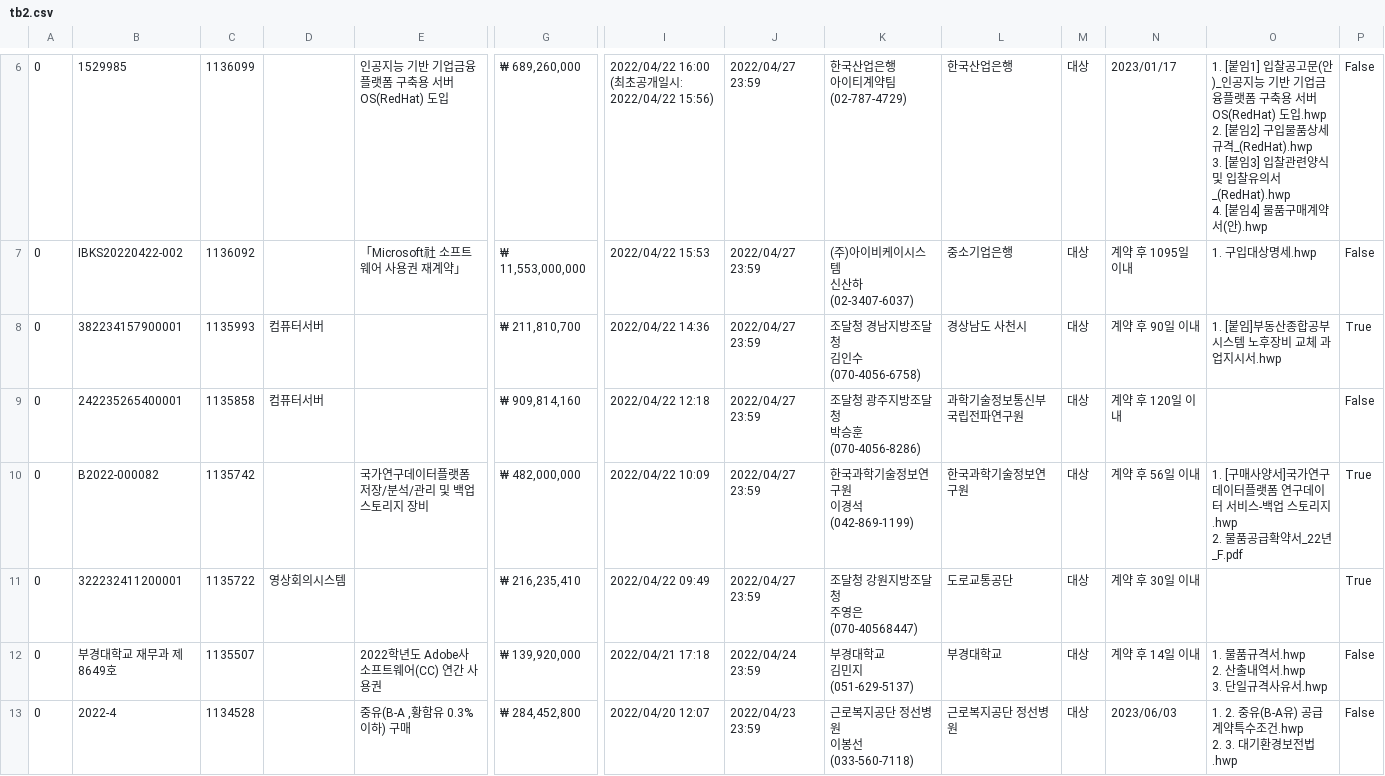
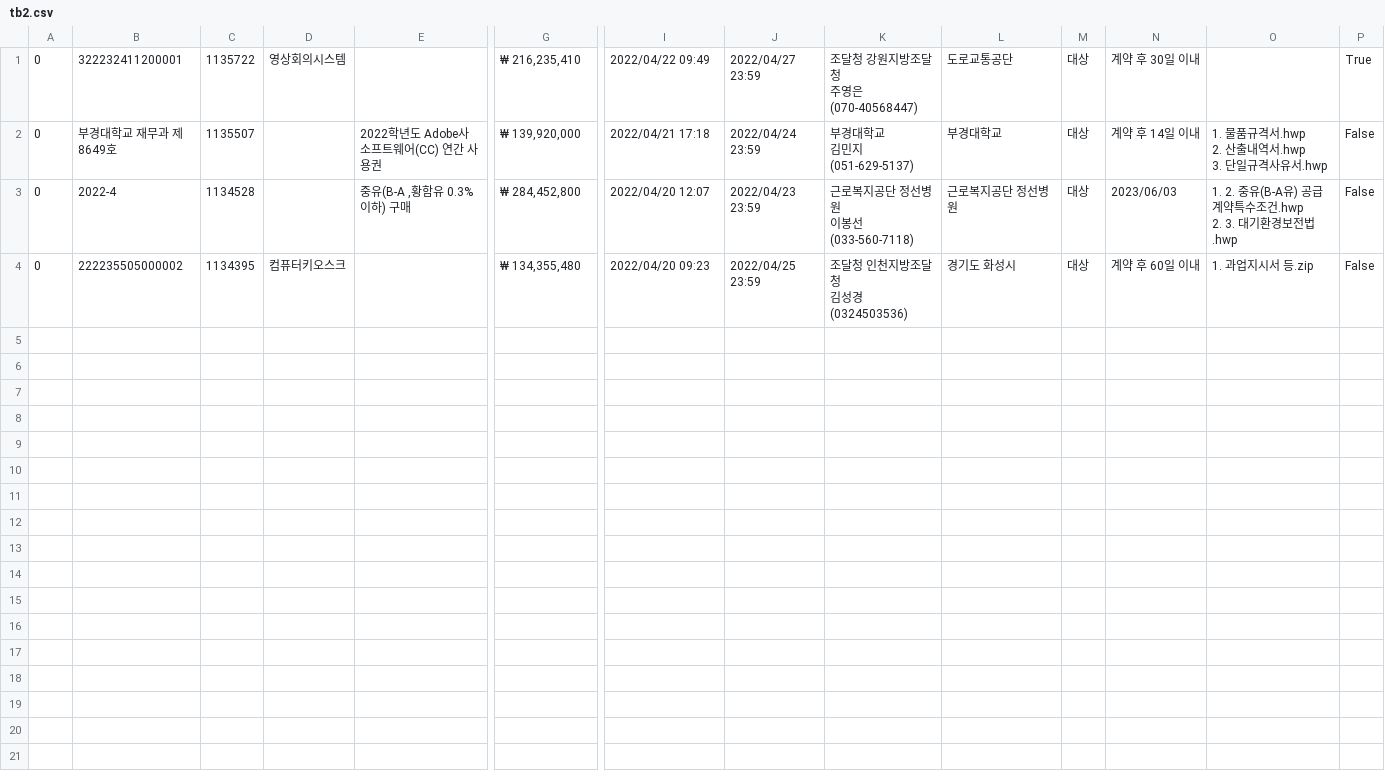
Before and after one commit to prinn10/autoNarajangteo, a CSV file: tb2.csv, drawn as a sheet; only a part is shown, gaps mark what is left out; the shorter side is filled out with more unchanged rows; rows hold the shown columns only; ↵ is a line break in a cell; the diff covers the shown part only; the diff names each change by its address in the sheet, - before the commit and + after, or states it on an @@ line.

```diff
--- a/tb2.csv
+++ b/tb2.csv
-row 6: 0 | 1529985 | 1136099 |  | 인공지능 기반 기업금융플랫폼 구축용 서버OS(RedHat) 도입 | ₩ 689,260,000 | 2022/04/22 16:00 ↵ (최초공개일시: 2022/04/22 15:56) | 2022/04/27 23:59 | 한국산업은행 ↵ 아이티계약팀(02-787-4729) | 한국산업은행 | 대상 | 2023/01/17 | 1. [붙임1] 입찰공고문(안)_인공지능 기반 기업금융플랫폼 구축용 서버OS(RedHat) 도입.hwp ↵ 2. [붙임2] 구입물품상세규격_(RedHat).hwp ↵ 3. [붙임3] 입찰관련양식 및 입찰유의서_(RedHat).hwp ↵ 4. [붙임4] 물품구매계약서(안).hwp | False
-row 7: 0 | IBKS20220422-002 | 1136092 |  | 「Microsoft社 소프트웨어 사용권 재계약」 | ₩ 11,553,000,000 | 2022/04/22 15:53 | 2022/04/27 23:59 | (주)아이비케이시스템 ↵ 신산하(02-3407-6037) | 중소기업은행 | 대상 | 계약 후 1095일 이내 | 1. 구입대상명세.hwp | False
-row 8: 0 | 382234157900001 | 1135993 | 컴퓨터서버 |  | ₩ 211,810,700 | 2022/04/22 14:36 | 2022/04/27 23:59 | 조달청 경남지방조달청 ↵ 김인수(070-4056-6758) | 경상남도 사천시 | 대상 | 계약 후 90일 이내 | 1. [붙임]부동산종합공부시스템 노후장비 교체 과업지시서.hwp | True
-row 9: 0 | 242235265400001 | 1135858 | 컴퓨터서버 |  | ₩ 909,814,160 | 2022/04/22 12:18 | 2022/04/27 23:59 | 조달청 광주지방조달청 ↵ 박승훈(070-4056-8286) | 과학기술정보통신부 국립전파연구원 | 대상 | 계약 후 120일 이내 |  | False
-row 10: 0 | B2022-000082 | 1135742 |  | 국가연구데이터플랫폼 저장/분석/관리 및 백업 스토리지 장비 | ₩ 482,000,000 | 2022/04/22 10:09 | 2022/04/27 23:59 | 한국과학기술정보연구원 ↵ 이경석(042-869-1199) | 한국과학기술정보연구원 | 대상 | 계약 후 56일 이내 | 1. [구매사양서]국가연구데이터플랫폼 연구데이터 서비스-백업 스토리지.hwp ↵ 2. 물품공급확약서_22년_F.pdf | True
```
Also changed, not shown: 5 removed rows elsewhere in this file, tb3.csv, 4 other files.
